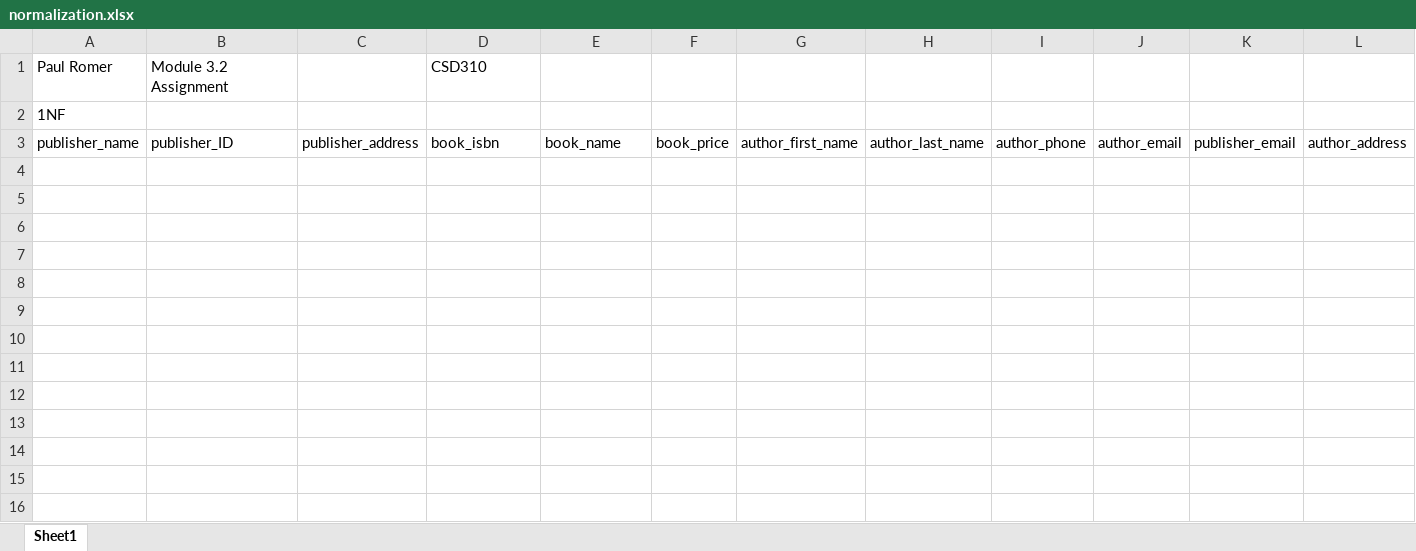
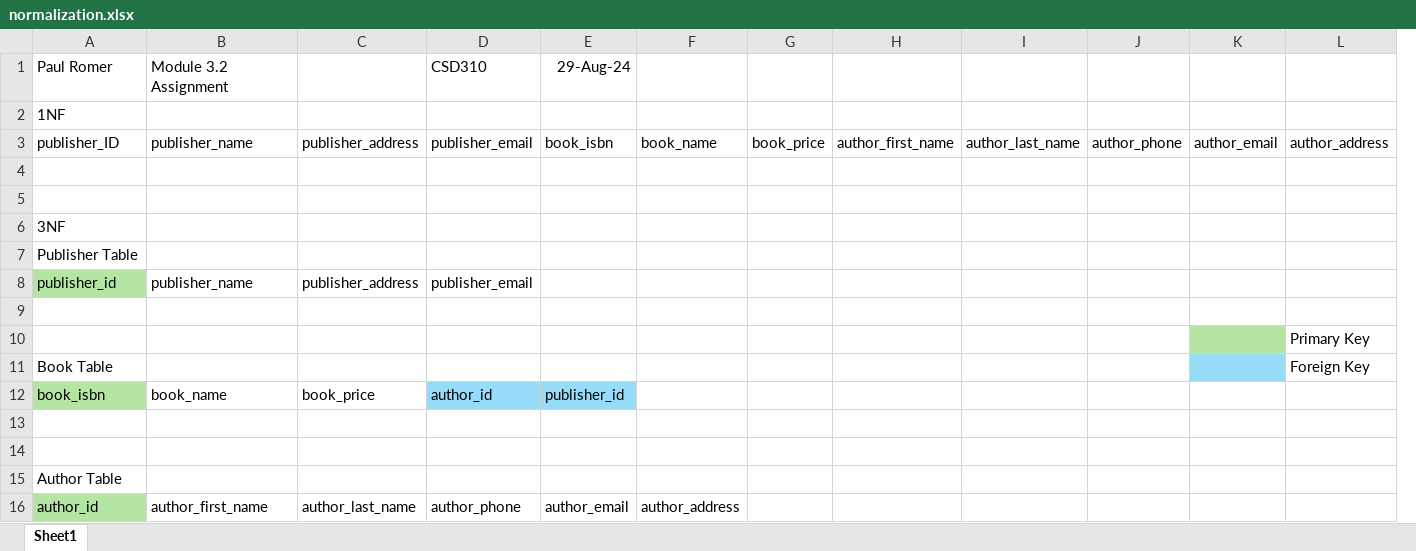
Before and after one commit to paulromer12/school_assignments, an Excel workbook: fall24/csd310/Module-3/normalization.xlsx, sheet Sheet1, drawn as a sheet; values as stored, in another font and other column widths than the file's, no borders; removed rows and columns are numbered as before the commit, all else as after; the diff names each change by its address in the sheet, - before the commit and + after, or states it on an @@ line.

Commit message:
commiting module 3 assignments and module 5 directory

```diff
--- a/fall24/csd310/Module-3/normalization.xlsx (sheet Sheet1)
+++ b/fall24/csd310/Module-3/normalization.xlsx (sheet Sheet1)
+column E, rows 1-3: 29-Aug-24 |  | book_isbn
-column K, row 3: publisher_email
-A3: publisher_name
+A3: publisher_ID
-B3: publisher_ID
+B3: publisher_name
-D3: book_isbn
+D3: publisher_email
+row 4: (empty)
+row 5: (empty)
+row 6: 3NF
+row 7: Publisher Table
+row 8: publisher_id | publisher_name | publisher_address | publisher_email
+row 9: (empty)
+row 10:  |  |  |  |  |  |  |  |  |  |  | Primary Key
+row 11: Book Table |  |  |  |  |  |  |  |  |  |  | Foreign Key
+row 12: book_isbn | book_name | book_price | author_id | publisher_id
+row 13: (empty)
+row 14: (empty)
+row 15: Author Table
+row 16: author_id | author_first_name | author_last_name | author_phone | author_email | author_address
```
Also changed, not shown: 2 other files.
